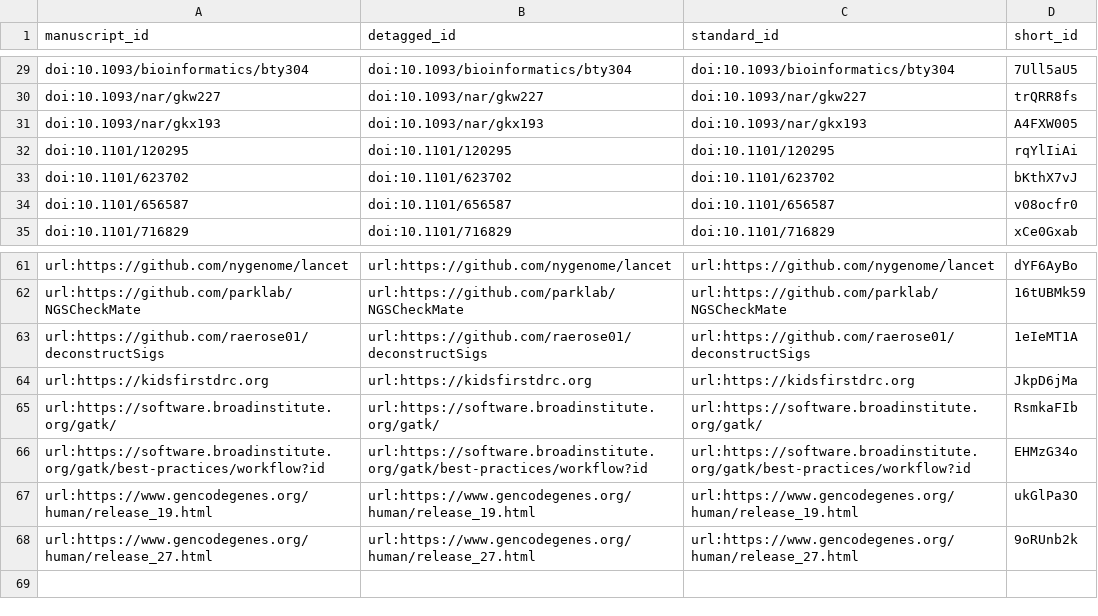
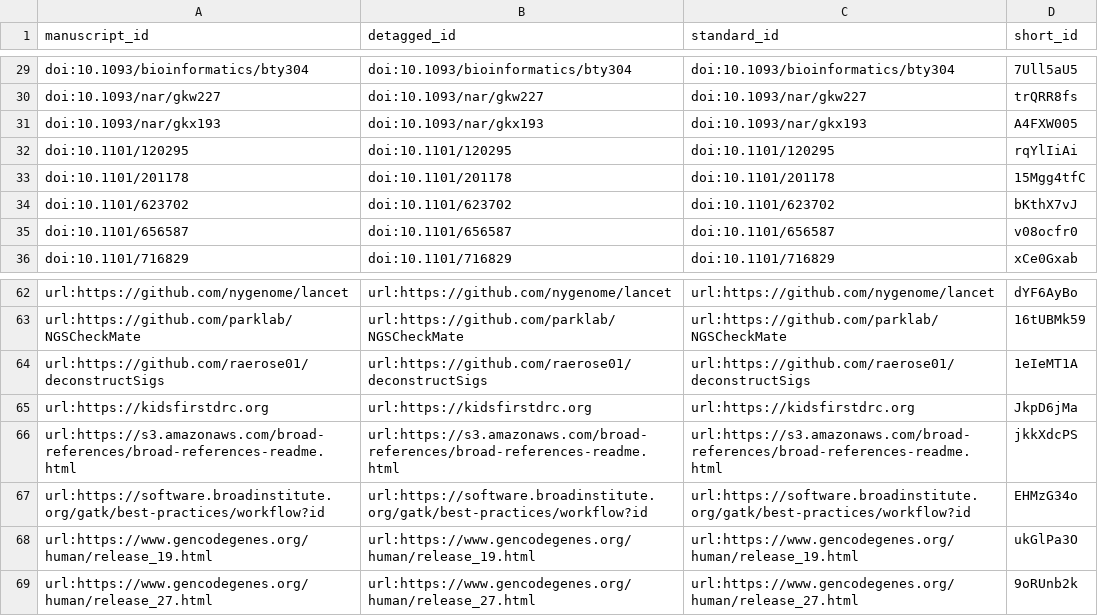
Before and after one commit to AlexsLemonade/OpenPBTA-manuscript, a TSV file: citations.tsv, drawn as a sheet; only a part is shown, gaps mark what is left out.

```diff
--- a/citations.tsv
+++ b/citations.tsv
@@ -32,2 +32,3 @@ doi:10.1093/nar/gkx193	doi:10.1093/nar/gkx193	doi:10.1093/nar/gkx193	A4FXW005
 doi:10.1101/120295	doi:10.1101/120295	doi:10.1101/120295	rqYlIiAi
+doi:10.1101/201178	doi:10.1101/201178	doi:10.1101/201178	15Mgg4tfC
 doi:10.1101/623702	doi:10.1101/623702	doi:10.1101/623702	bKthX7vJ
@@ -64,3 +65,3 @@ url:https://github.com/raerose01/deconstructSigs	url:https://github.com/raerose0
 url:https://kidsfirstdrc.org	url:https://kidsfirstdrc.org	url:https://kidsfirstdrc.org	JkpD6jMa
-url:https://software.broadinstitute.org/gatk/	url:https://software.broadinstitute.org/gatk/	url:https://software.broadinstitute.org/gatk/	RsmkaFIb
+url:https://s3.amazonaws.com/broad-references/broad-references-readme.html	url:https://s3.amazonaws.com/broad-references/broad-references-readme.html	url:https://s3.amazonaws.com/broad-references/broad-references-readme.html	jkkXdcPS
 url:https://software.broadinstitute.org/gatk/best-practices/workflow?id	url:https://software.broadinstitute.org/gatk/best-practices/workflow?id	url:https://software.broadinstitute.org/gatk/best-practices/workflow?id	EHMzG34o
```
Also changed, not shown: 5 other files.
